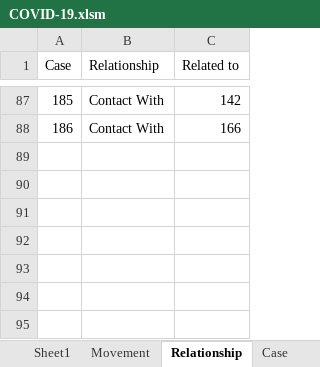
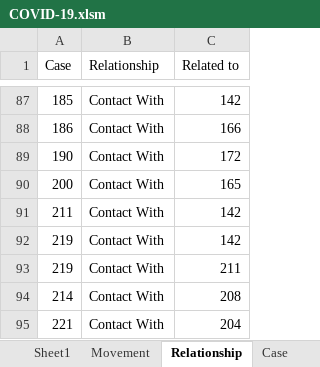
Before and after one commit to tanpuany/covid-19-singapore, an Excel workbook: COVID-19.xlsm, sheet Relationship, drawn as a sheet; only a part is shown, gaps mark what is left out; values as stored, in another font and other column widths than the file's, no borders; the diff names each change by its address in the sheet, - before the commit and + after, or states it on an @@ line.

```diff
--- a/COVID-19.xlsm (sheet Relationship)
+++ b/COVID-19.xlsm (sheet Relationship)
+row 89: 190 | Contact With | 172
+row 90: 200 | Contact With | 165
+row 91: 211 | Contact With | 142
+row 92: 219 | Contact With | 142
+row 93: 219 | Contact With | 211
+row 94: 214 | Contact With | 208
+row 95: 221 | Contact With | 204
```
Also changed, not shown: sheet Details, sheet Cluster, sheet Case, 4 other files.
